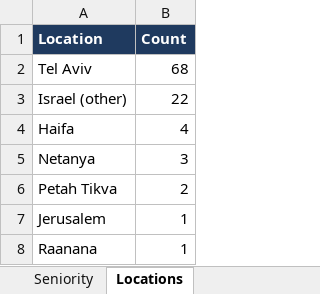
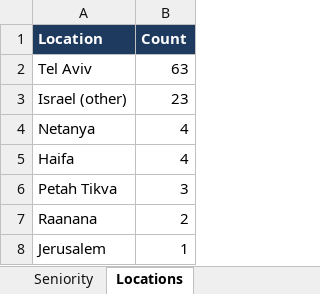
Before and after one commit to OrelBello/devops-market-data, an Excel workbook: reports/devops-jobs-israel-2026-W39.xlsx, sheet Locations, drawn as a sheet; values as stored, in another font and other column widths than the file's, no borders; removed rows and columns are numbered as before the commit, all else as after; the diff names each change by its address in the sheet, - before the commit and + after, or states it on an @@ line.

```diff
--- a/reports/devops-jobs-israel-2026-W39.xlsx (sheet Locations)
+++ b/reports/devops-jobs-israel-2026-W39.xlsx (sheet Locations)
-B2 (Count): 68
+B2 (Count): 63
-B3 (Count): 22
+B3 (Count): 23
+row 4: Netanya | 4
-row 5: Netanya | 3
-B6 (Count): 2
+B6 (Count): 3
+row 7: Raanana | 2
-row 8: Raanana | 1
```
Also changed, not shown: sheet All Jobs, sheet 🔥 Last 24h, sheet Hiring Strength, sheet Companies, sheet Diagnostics, sheet Summary, 2 more sheets, reports/devops-juniors-israel-2026-W39.xlsx, reports/devops-juniors-israel-latest.xlsx, 11 other files.
